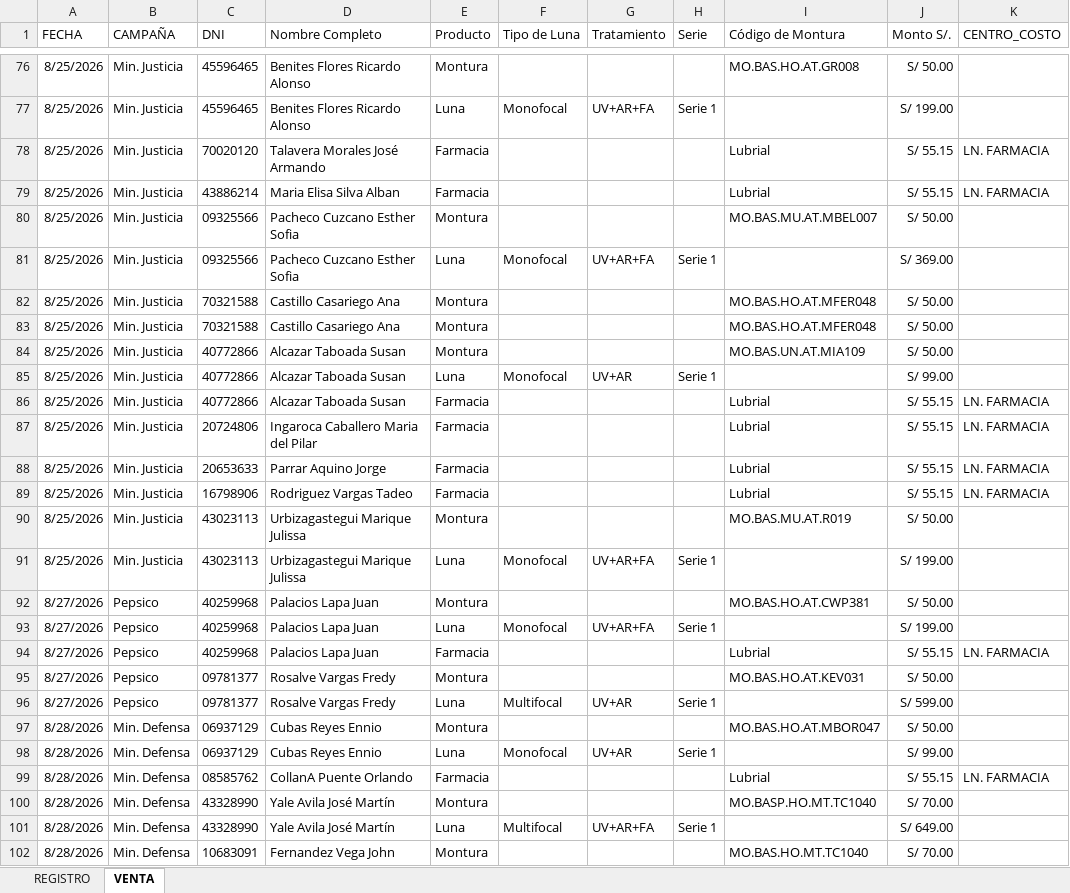
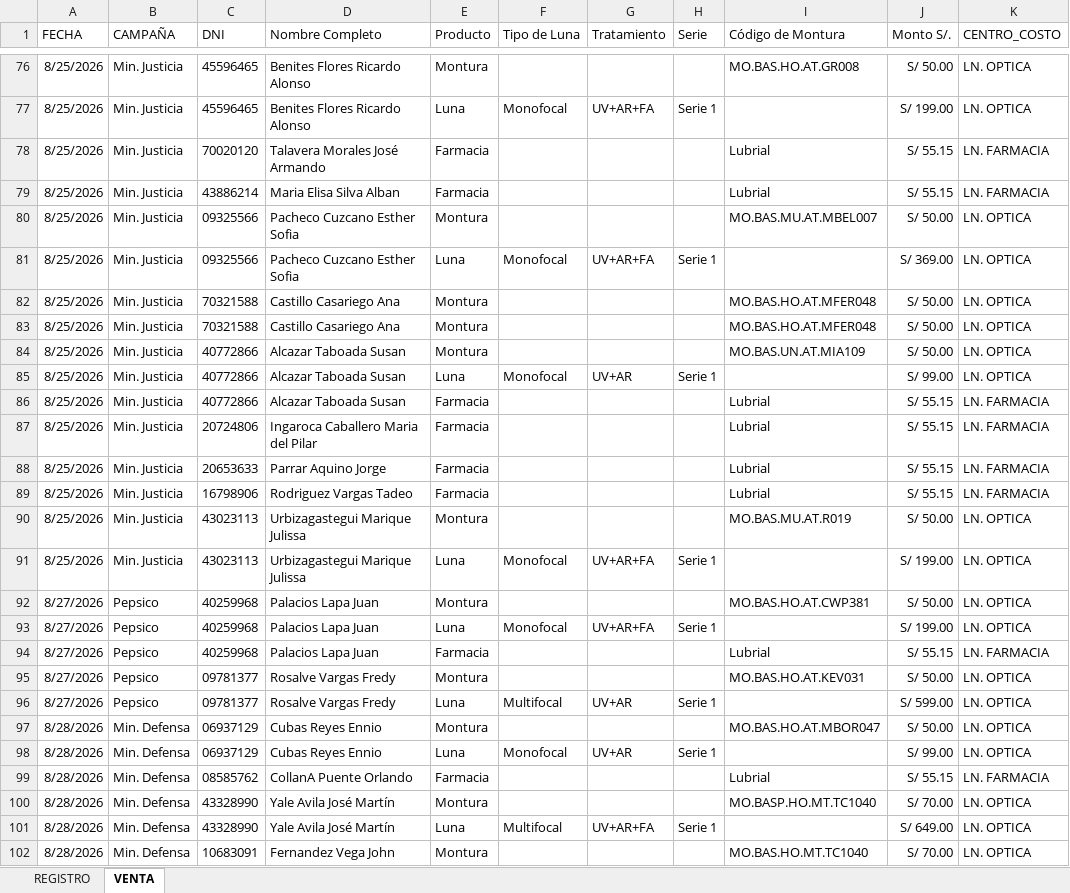
Before and after one commit to comercialoftalmomedic1-source/B2B_PRECISA, an Excel workbook: B2B CAMPAÑAS.xlsx, sheet VENTA, drawn as a sheet; only a part is shown, gaps mark what is left out; values as stored, in another font and other column widths than the file's, no borders; the diff covers the shown part only; the diff names each change by its address in the sheet, - before the commit and + after, or states it on an @@ line.

```diff
--- a/B2B CAMPAÑAS.xlsx (sheet VENTA)
+++ b/B2B CAMPAÑAS.xlsx (sheet VENTA)
-K76:K77 (CENTRO_COSTO): (empty)
+K76:K77 (CENTRO_COSTO): LN. OPTICA
-K80:K85 (CENTRO_COSTO): (empty)
+K80:K85 (CENTRO_COSTO): LN. OPTICA
-K90:K93 (CENTRO_COSTO): (empty)
+K90:K93 (CENTRO_COSTO): LN. OPTICA
-K95:K98 (CENTRO_COSTO): (empty)
+K95:K98 (CENTRO_COSTO): LN. OPTICA
-K100:K102 (CENTRO_COSTO): (empty)
+K100:K102 (CENTRO_COSTO): LN. OPTICA
```
Also changed, not shown: 92 edited cells elsewhere in this sheet.
